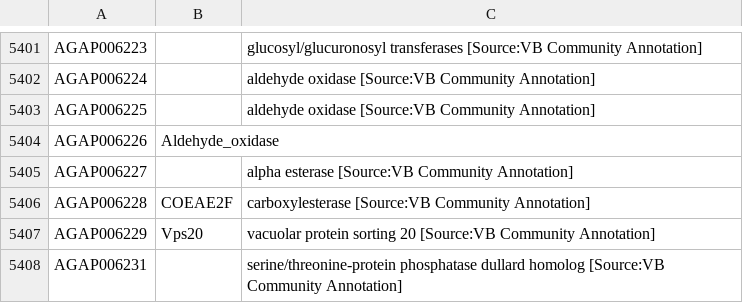
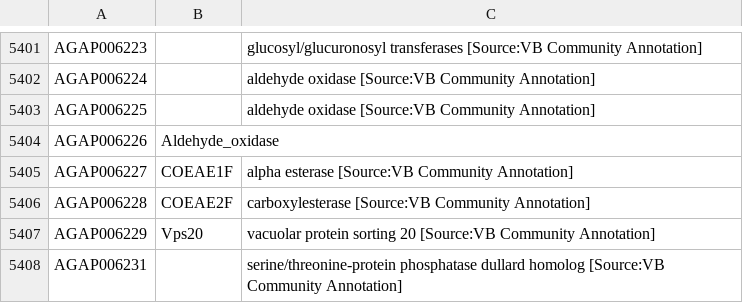
Before and after one commit to sanjaynagi/AnoExpress, a TSV file: resources/AgamP4.annots.tsv, drawn as a sheet; only a part is shown, gaps mark what is left out.

Commit message:
update coeae1f

```diff
--- a/resources/AgamP4.annots.tsv
+++ b/resources/AgamP4.annots.tsv
@@ -5404,3 +5404,3 @@ AGAP006225		aldehyde oxidase [Source:VB Community Annotation]
 AGAP006226	Aldehyde_oxidase	
-AGAP006227		alpha esterase [Source:VB Community Annotation]
+AGAP006227	COEAE1F	alpha esterase [Source:VB Community Annotation]
 AGAP006228	COEAE2F	carboxylesterase [Source:VB Community Annotation]
```
